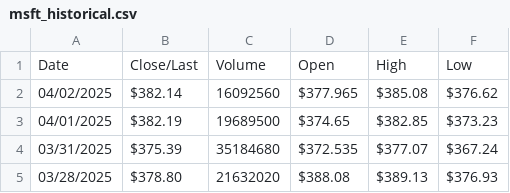
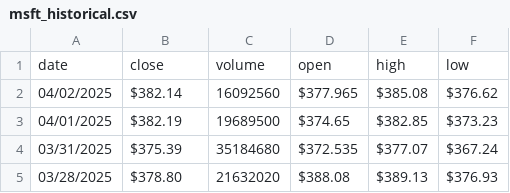
Before and after one commit to dtaylor0/rest-api-postgres, a CSV file: data_sources/msft_historical.csv, drawn as a sheet; only a part is shown.

```diff
--- a/data_sources/msft_historical.csv
+++ b/data_sources/msft_historical.csv
@@ -1,2 +1,2 @@
-Date,Close/Last,Volume,Open,High,Low
+date,close,volume,open,high,low
 04/02/2025,$382.14,16092560,$377.965,$385.08,$376.62
```
Also changed, not shown: 6 other files.
